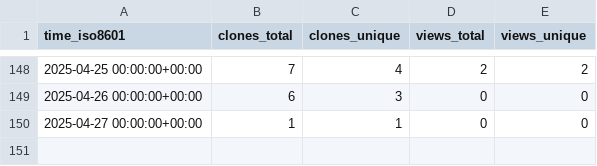
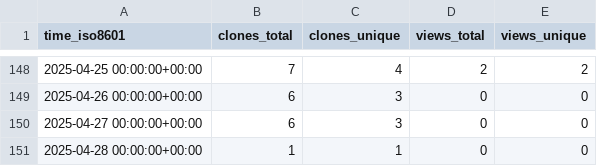
Before and after one commit to CBICA/DLICV, a CSV file: CBICA/DLICV/ghrs-data/views_clones_aggregate.csv, drawn as a sheet; only a part is shown, gaps mark what is left out.

```diff
--- a/CBICA/DLICV/ghrs-data/views_clones_aggregate.csv
+++ b/CBICA/DLICV/ghrs-data/views_clones_aggregate.csv
@@ -149,2 +149,3 @@ time_iso8601,clones_total,clones_unique,views_total,views_unique
 2025-04-26 00:00:00+00:00,6,3,0,0
-2025-04-27 00:00:00+00:00,1,1,0,0
+2025-04-27 00:00:00+00:00,6,3,0,0
+2025-04-28 00:00:00+00:00,1,1,0,0
```
Also changed, not shown: 1 other file.
